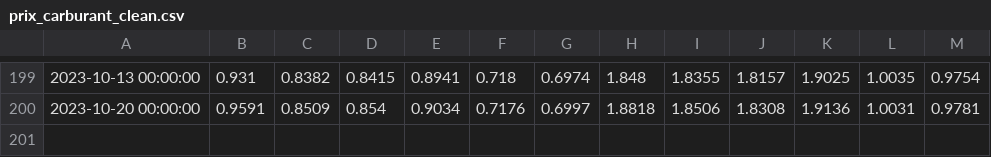
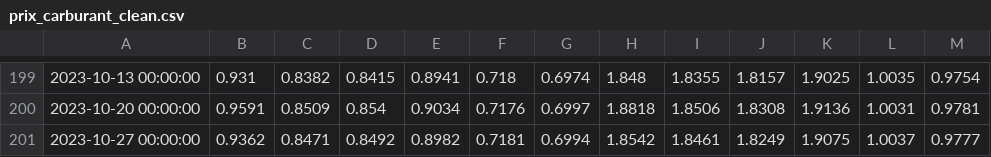
Before and after one commit to pratilea/data, a CSV file: prix_carburant_clean.csv, drawn as a sheet; only a part is shown, gaps mark what is left out; the diff names each change by its address in the sheet, - before the commit and + after, or states it on an @@ line.

Commit message:
committing files

```diff
--- a/prix_carburant_clean.csv
+++ b/prix_carburant_clean.csv
+row 201: 2023-10-27 00:00:00 | 0.9362 | 0.8471 | 0.8492 | 0.8982 | 0.7181 | 0.6994 | 1.8542 | 1.8461 | 1.8249 | 1.9075 | 1.0037 | 0.9777
```
